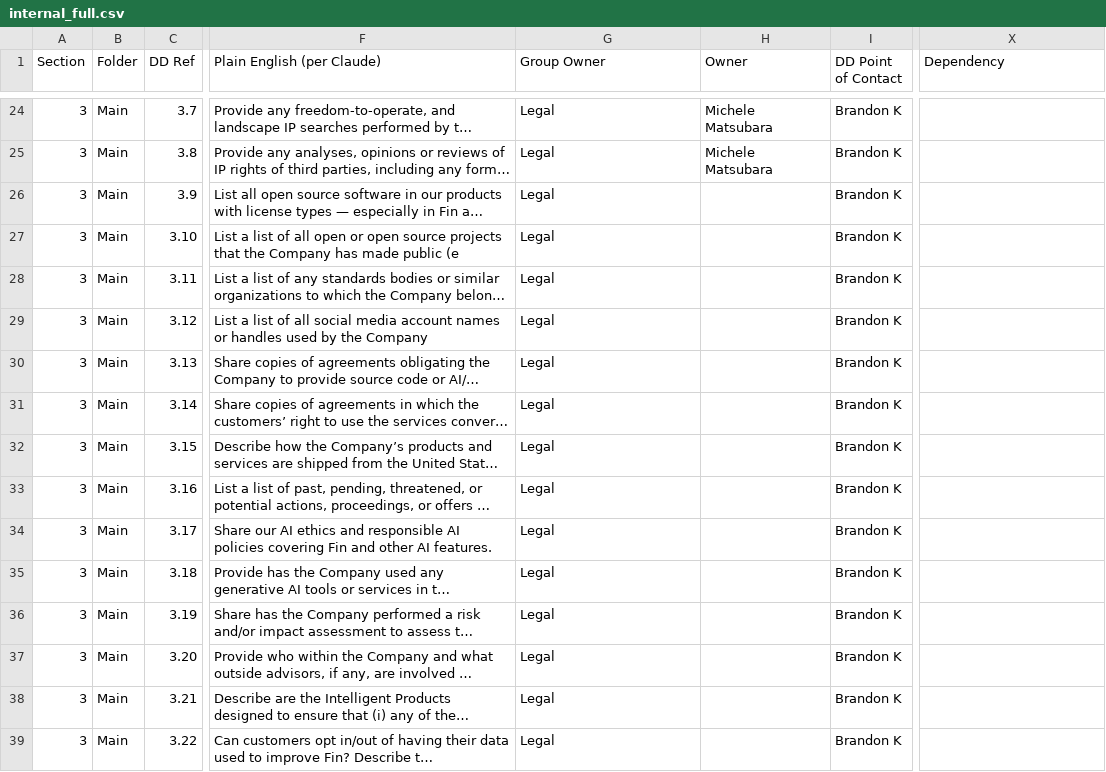
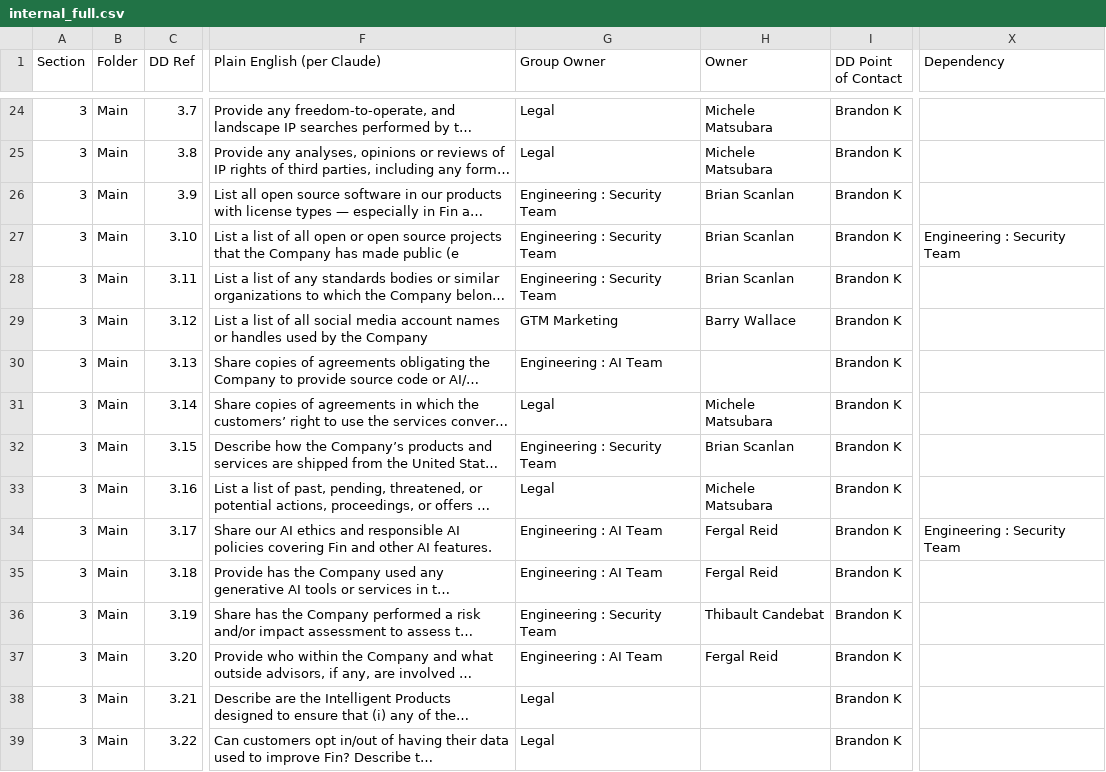
Before and after one commit to tbettles-code/integra-dd-data, a CSV file: data/internal_full.csv, drawn as a sheet; only a part is shown, gaps mark what is left out; long unchanged cells end in …; the diff names each change by its address in the sheet, - before the commit and + after, or states it on an @@ line.

Commit message:
Update DD external view — 2026-05-01T22:18:00.807Z

```diff
--- a/data/internal_full.csv
+++ b/data/internal_full.csv
-G26:G28 (Group Owner): Legal
+G26:G28 (Group Owner): Engineering : Security Team
-H26:H28 (Owner): (empty)
+H26:H28 (Owner): Brian Scanlan
-X27 (Dependency): (empty)
+X27 (Dependency): Engineering : Security Team
-G29 (Group Owner): Legal
+G29 (Group Owner): GTM Marketing
-H29 (Owner): (empty)
+H29 (Owner): Barry Wallace
-G30 (Group Owner): Legal
+G30 (Group Owner): Engineering : AI Team
-H31 (Owner): (empty)
+H31 (Owner): Michele Matsubara
-G32 (Group Owner): Legal
+G32 (Group Owner): Engineering : Security Team
-H32 (Owner): (empty)
+H32 (Owner): Brian Scanlan
-H33 (Owner): (empty)
+H33 (Owner): Michele Matsubara
-G34:G35 (Group Owner): Legal
+G34:G35 (Group Owner): Engineering : AI Team
-H34:H35 (Owner): (empty)
+H34:H35 (Owner): Fergal Reid
-X34 (Dependency): (empty)
+X34 (Dependency): Engineering : Security Team
-G36 (Group Owner): Legal
+G36 (Group Owner): Engineering : Security Team
-H36 (Owner): (empty)
+H36 (Owner): Thibault Candebat
-G37 (Group Owner): Legal
+G37 (Group Owner): Engineering : AI Team
-H37 (Owner): (empty)
+H37 (Owner): Fergal Reid
```
